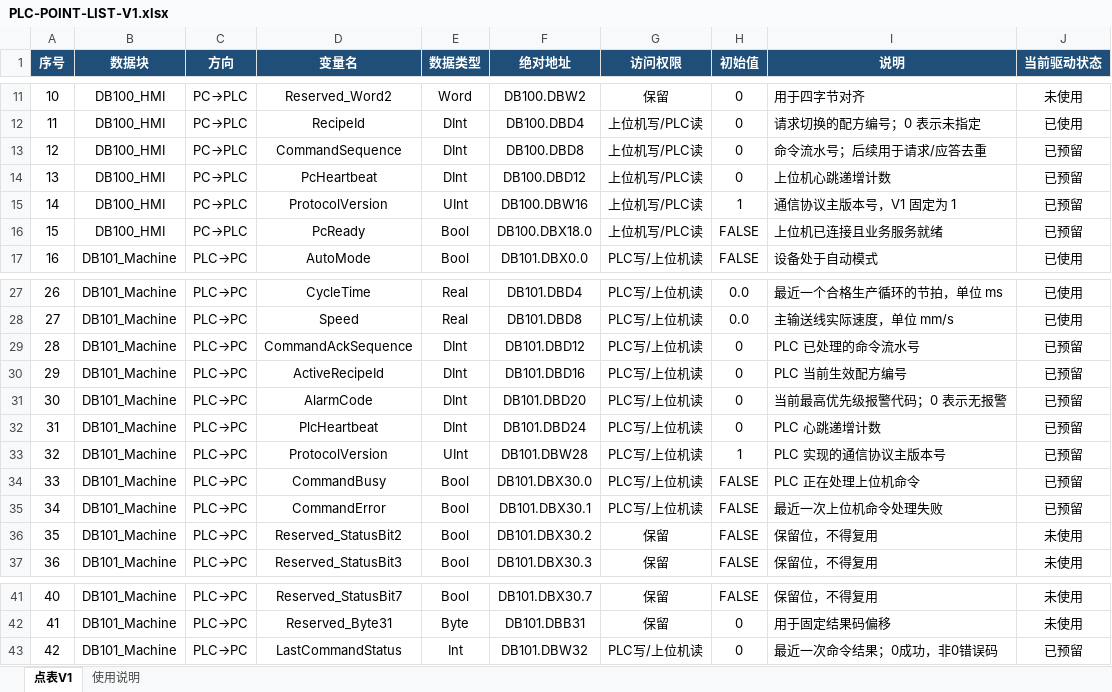
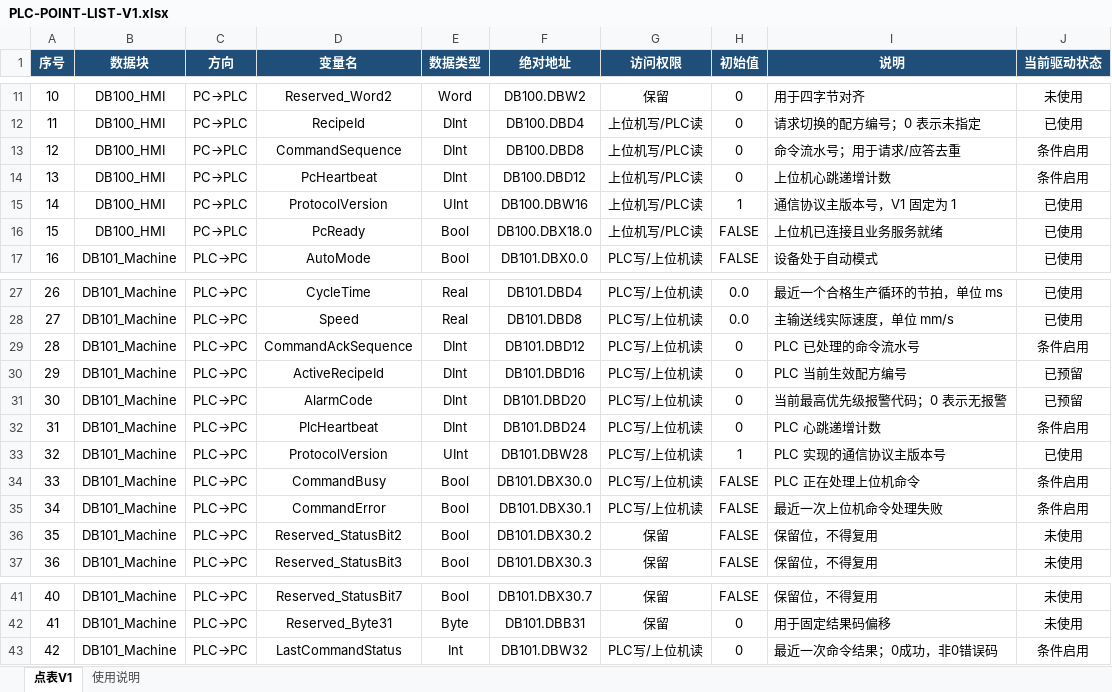
Before and after one commit to lsiswin/HighSpeedSixSideInspection, an Excel workbook: outputs/2026-08-23-tia-v18-point-list-v1/PLC-POINT-LIST-V1.xlsx, sheet 点表V1, drawn as a sheet; only a part is shown, gaps mark what is left out; values as stored, in another font and other column widths than the file's, no borders; conditional formats and table styles not drawn; the diff names each change by its address in the sheet, - before the commit and + after, or states it on an @@ line.

```diff
--- a/outputs/2026-08-23-tia-v18-point-list-v1/PLC-POINT-LIST-V1.xlsx (sheet 点表V1)
+++ b/outputs/2026-08-23-tia-v18-point-list-v1/PLC-POINT-LIST-V1.xlsx (sheet 点表V1)
-I13 (说明): 命令流水号；后续用于请求/应答去重
+I13 (说明): 命令流水号；用于请求/应答去重
-J13:J14 (当前驱动状态): 已预留
+J13:J14 (当前驱动状态): 条件启用
-J15:J16 (当前驱动状态): 已预留
+J15:J16 (当前驱动状态): 已使用
-J29 (当前驱动状态): 已预留
+J29 (当前驱动状态): 条件启用
-J32 (当前驱动状态): 已预留
+J32 (当前驱动状态): 条件启用
-J33 (当前驱动状态): 已预留
+J33 (当前驱动状态): 已使用
-J34:J35 (当前驱动状态): 已预留
+J34:J35 (当前驱动状态): 条件启用
-J43 (当前驱动状态): 已预留
+J43 (当前驱动状态): 条件启用
```
Also changed, not shown: sheet 使用说明, 14 other files.
